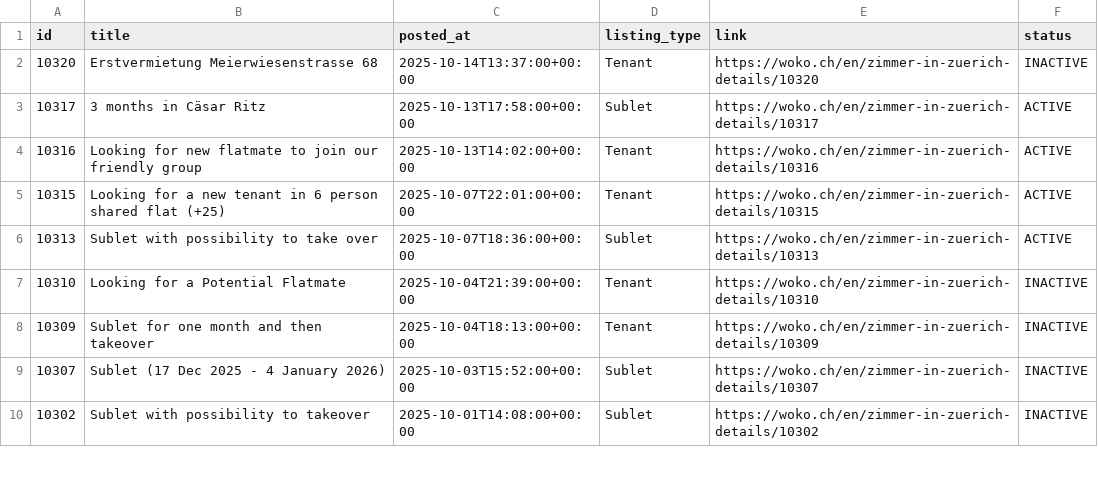
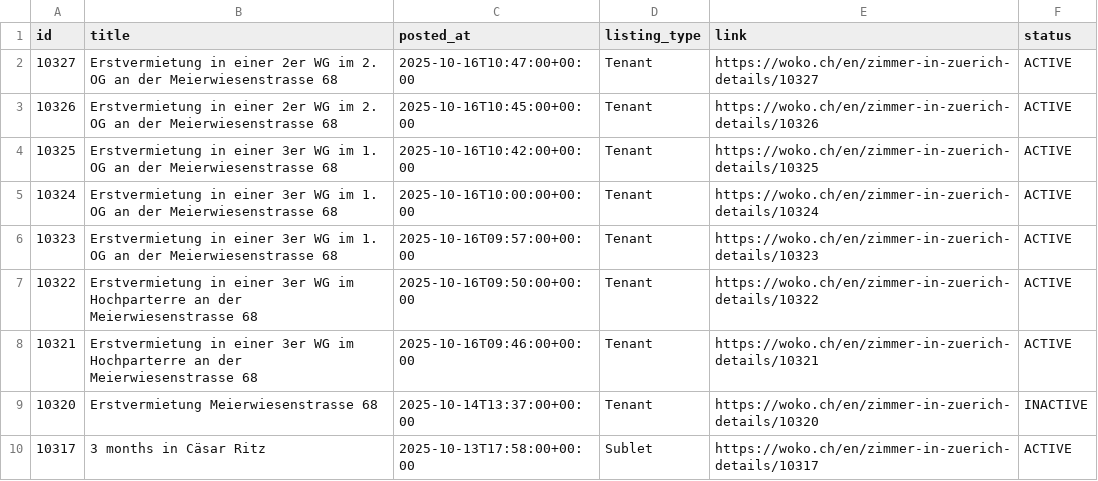
Before and after one commit to kvadityasrivatsa/woko-scraper, a CSV file: data/woko_listings.csv, drawn as a sheet; only a part is shown; the shorter side is filled out with more unchanged rows.

```diff
--- a/data/woko_listings.csv
+++ b/data/woko_listings.csv
@@ -1,2 +1,9 @@
 id,title,posted_at,listing_type,link,status
+10327,Erstvermietung in einer 2er WG im 2. OG an der Meierwiesenstrasse 68,2025-10-16T10:47:00+00:00,Tenant,https://woko.ch/en/zimmer-in-zuerich-details/10327,ACTIVE
+10326,Erstvermietung in einer 2er WG im 2. OG an der Meierwiesenstrasse 68,2025-10-16T10:45:00+00:00,Tenant,https://woko.ch/en/zimmer-in-zuerich-details/10326,ACTIVE
+10325,Erstvermietung in einer 3er WG im 1. OG an der Meierwiesenstrasse 68,2025-10-16T10:42:00+00:00,Tenant,https://woko.ch/en/zimmer-in-zuerich-details/10325,ACTIVE
+10324,Erstvermietung in einer 3er WG im 1. OG an der Meierwiesenstrasse 68,2025-10-16T10:00:00+00:00,Tenant,https://woko.ch/en/zimmer-in-zuerich-details/10324,ACTIVE
+10323,Erstvermietung in einer 3er WG im 1. OG an der Meierwiesenstrasse 68,2025-10-16T09:57:00+00:00,Tenant,https://woko.ch/en/zimmer-in-zuerich-details/10323,ACTIVE
+10322,Erstvermietung in einer 3er WG im Hochparterre an der Meierwiesenstrasse 68,2025-10-16T09:50:00+00:00,Tenant,https://woko.ch/en/zimmer-in-zuerich-details/10322,ACTIVE
+10321,Erstvermietung in einer 3er WG im Hochparterre an der Meierwiesenstrasse 68,2025-10-16T09:46:00+00:00,Tenant,https://woko.ch/en/zimmer-in-zuerich-details/10321,ACTIVE
 10320,Erstvermietung Meierwiesenstrasse 68,2025-10-14T13:37:00+00:00,Tenant,https://woko.ch/en/zimmer-in-zuerich-details/10320,INACTIVE
```
